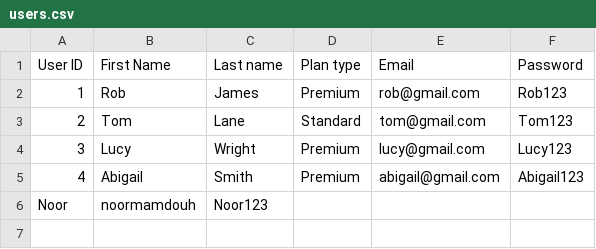
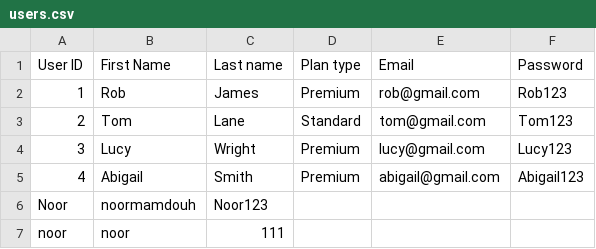
Before and after one commit to noormmd/streamflix, a CSV file: users.csv, drawn as a sheet; the diff names each change by its address in the sheet, - before the commit and + after, or states it on an @@ line.

```diff
--- a/users.csv
+++ b/users.csv
+row 7: noor | noor | 111
```
Also changed, not shown: 5 other files.
